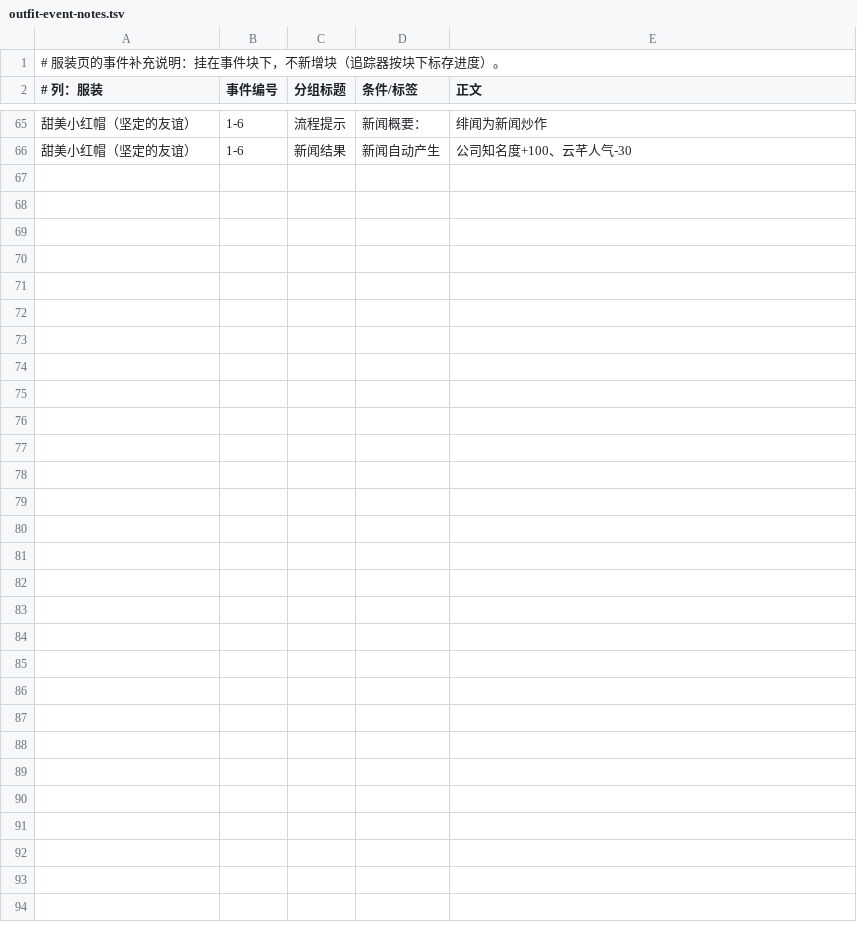
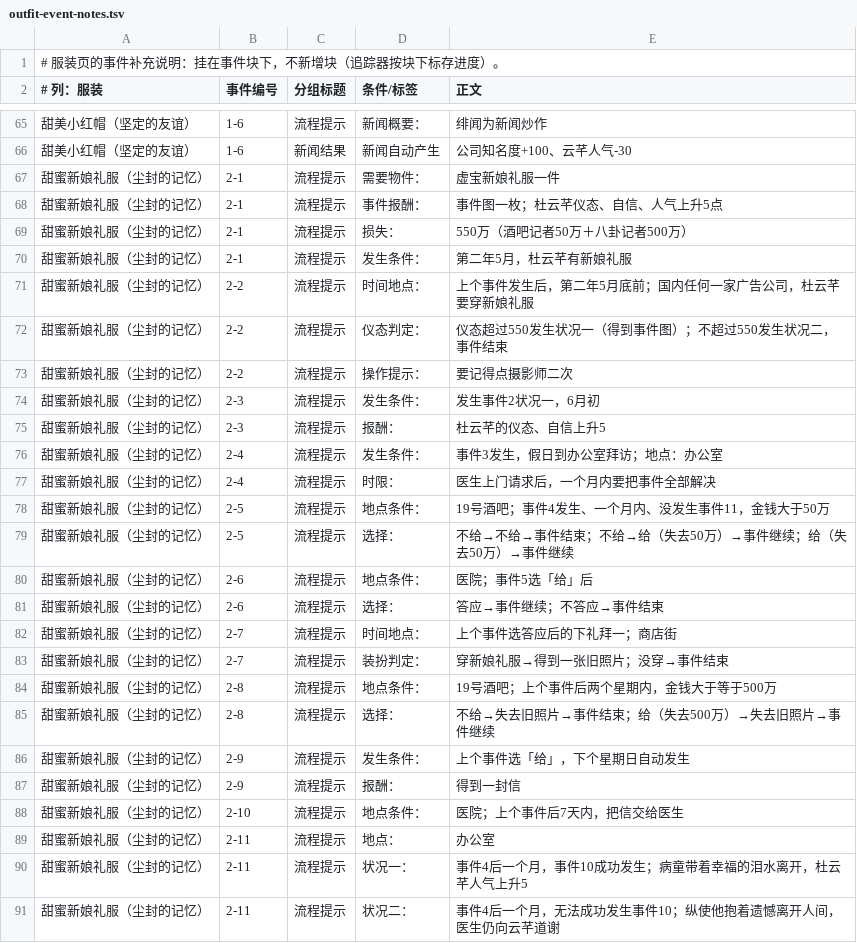
Before and after one commit to luopeijun/mxzy3-guide, a TSV file: sources/sweet/outfit-event-notes.tsv, drawn as a sheet; only a part is shown, gaps mark what is left out; the diff names each change by its address in the sheet, - before the commit and + after, or states it on an @@ line.

Commit message:
docs: add remaining sweet guide content

```diff
--- a/sources/sweet/outfit-event-notes.tsv
+++ b/sources/sweet/outfit-event-notes.tsv
+row 67: 甜蜜新娘礼服（尘封的记忆） | 2-1 | 流程提示 | 需要物件： | 虚宝新娘礼服一件
+row 68: 甜蜜新娘礼服（尘封的记忆） | 2-1 | 流程提示 | 事件报酬： | 事件图一枚；杜云芊仪态、自信、人气上升5点
+row 69: 甜蜜新娘礼服（尘封的记忆） | 2-1 | 流程提示 | 损失： | 550万（酒吧记者50万＋八卦记者500万）
+row 70: 甜蜜新娘礼服（尘封的记忆） | 2-1 | 流程提示 | 发生条件： | 第二年5月，杜云芊有新娘礼服
+row 71: 甜蜜新娘礼服（尘封的记忆） | 2-2 | 流程提示 | 时间地点： | 上个事件发生后，第二年5月底前；国内任何一家广告公司，杜云芊要穿新娘礼服
+row 72: 甜蜜新娘礼服（尘封的记忆） | 2-2 | 流程提示 | 仪态判定： | 仪态超过550发生状况一（得到事件图）；不超过550发生状况二，事件结束
+row 73: 甜蜜新娘礼服（尘封的记忆） | 2-2 | 流程提示 | 操作提示： | 要记得点摄影师二次
+row 74: 甜蜜新娘礼服（尘封的记忆） | 2-3 | 流程提示 | 发生条件： | 发生事件2状况一，6月初
+row 75: 甜蜜新娘礼服（尘封的记忆） | 2-3 | 流程提示 | 报酬： | 杜云芊的仪态、自信上升5
+row 76: 甜蜜新娘礼服（尘封的记忆） | 2-4 | 流程提示 | 发生条件： | 事件3发生，假日到办公室拜访；地点：办公室
+row 77: 甜蜜新娘礼服（尘封的记忆） | 2-4 | 流程提示 | 时限： | 医生上门请求后，一个月内要把事件全部解决
+row 78: 甜蜜新娘礼服（尘封的记忆） | 2-5 | 流程提示 | 地点条件： | 19号酒吧；事件4发生、一个月内、没发生事件11，金钱大于50万
+row 79: 甜蜜新娘礼服（尘封的记忆） | 2-5 | 流程提示 | 选择： | 不给→不给→事件结束；不给→给（失去50万）→事件继续；给（失去50万）→事件继续
+row 80: 甜蜜新娘礼服（尘封的记忆） | 2-6 | 流程提示 | 地点条件： | 医院；事件5选「给」后
+row 81: 甜蜜新娘礼服（尘封的记忆） | 2-6 | 流程提示 | 选择： | 答应→事件继续；不答应→事件结束
+row 82: 甜蜜新娘礼服（尘封的记忆） | 2-7 | 流程提示 | 时间地点： | 上个事件选答应后的下礼拜一；商店街
+row 83: 甜蜜新娘礼服（尘封的记忆） | 2-7 | 流程提示 | 装扮判定： | 穿新娘礼服→得到一张旧照片；没穿→事件结束
+row 84: 甜蜜新娘礼服（尘封的记忆） | 2-8 | 流程提示 | 地点条件： | 19号酒吧；上个事件后两个星期内，金钱大于等于500万
+row 85: 甜蜜新娘礼服（尘封的记忆） | 2-8 | 流程提示 | 选择： | 不给→失去旧照片→事件结束；给（失去500万）→失去旧照片→事件继续
+row 86: 甜蜜新娘礼服（尘封的记忆） | 2-9 | 流程提示 | 发生条件： | 上个事件选「给」，下个星期日自动发生
+row 87: 甜蜜新娘礼服（尘封的记忆） | 2-9 | 流程提示 | 报酬： | 得到一封信
+row 88: 甜蜜新娘礼服（尘封的记忆） | 2-10 | 流程提示 | 地点条件： | 医院；上个事件后7天内，把信交给医生
+row 89: 甜蜜新娘礼服（尘封的记忆） | 2-11 | 流程提示 | 地点： | 办公室
+row 90: 甜蜜新娘礼服（尘封的记忆） | 2-11 | 流程提示 | 状况一： | 事件4后一个月，事件10成功发生；病童带着幸福的泪水离开，杜云芊人气上升5
+row 91: 甜蜜新娘礼服（尘封的记忆） | 2-11 | 流程提示 | 状况二： | 事件4后一个月，无法成功发生事件10；纵使他抱着遗憾离开人间，医生仍向云芊道谢
```
Also changed, not shown: sources/sweet/side-event-notes.tsv, 12 other files.
